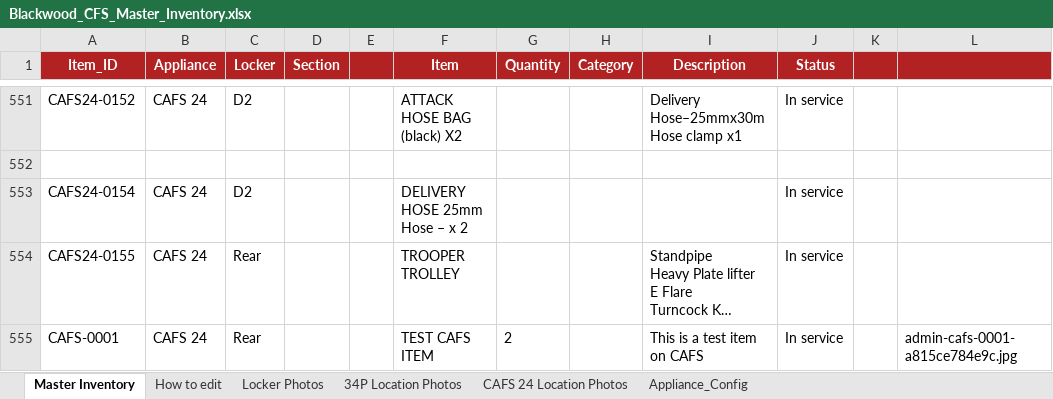
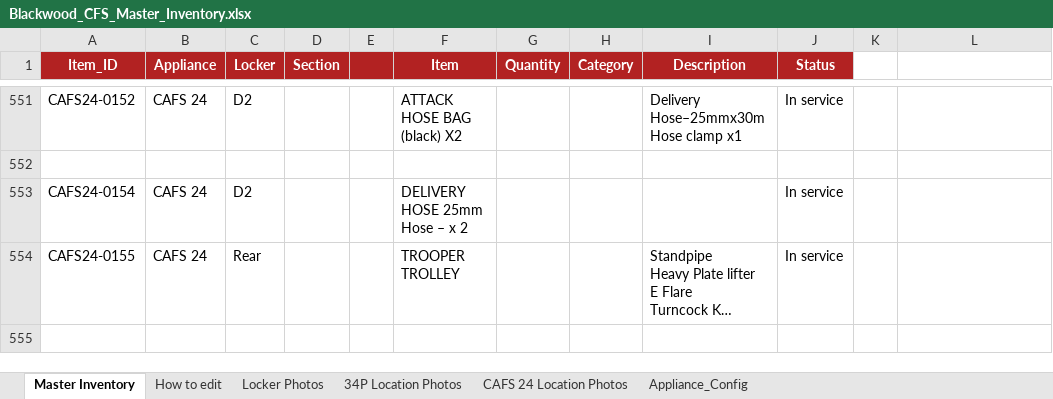
Before and after one commit to jamesnavaratne/Blackwood-CFS, an Excel workbook: Blackwood_CFS_Master_Inventory.xlsx, sheet Master Inventory, drawn as a sheet; only a part is shown, gaps mark what is left out; long unchanged cells end in …; values as stored, in another font and other column widths than the file's, no borders; the diff names each change by its address in the sheet, - before the commit and + after, or states it on an @@ line.

```diff
--- a/Blackwood_CFS_Master_Inventory.xlsx (sheet Master Inventory)
+++ b/Blackwood_CFS_Master_Inventory.xlsx (sheet Master Inventory)
-K1:L1 fill: #B22222
+K1:L1 fill: none
-row 555: CAFS-0001 | CAFS 24 | Rear |  |  | TEST CAFS ITEM | 2 |  | This is a test item on CAFS | In service |  | admin-cafs-0001-a815ce784e9c.jpg
```
Also changed, not shown: 5 other files.
